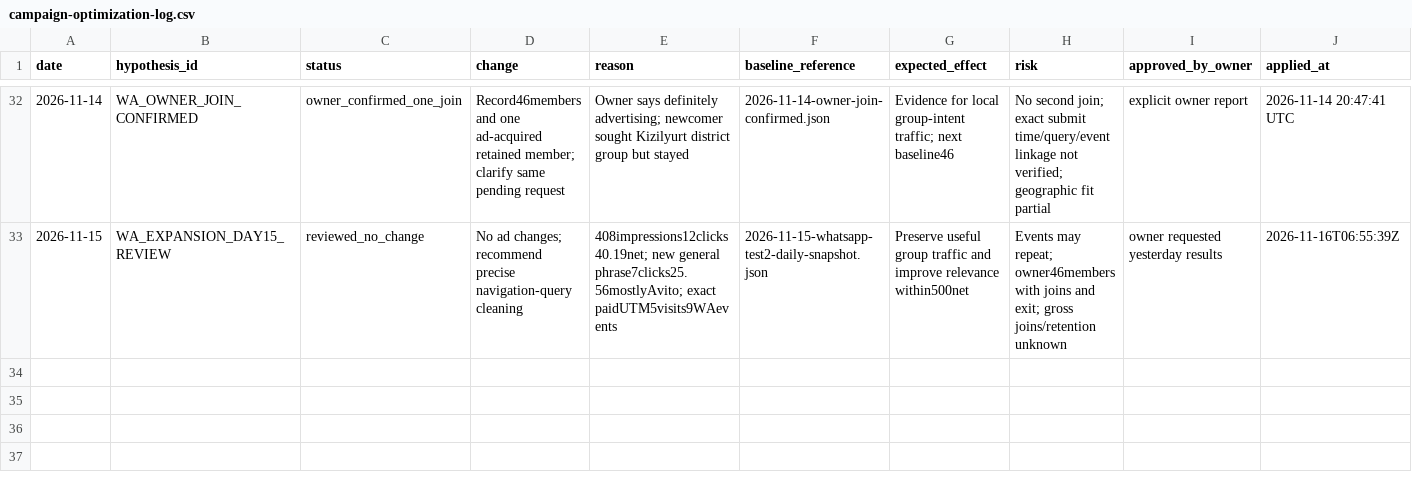
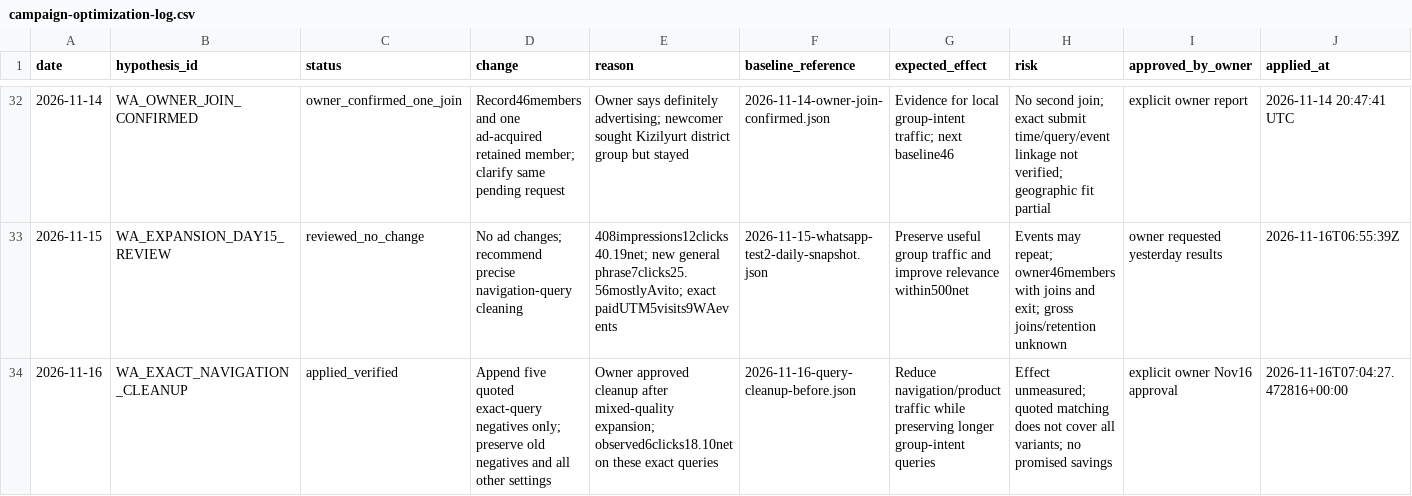
Before and after one commit to abdylzhelil/obyavleniya-dagestan, a CSV file: docs/marketing/campaign-optimization-log.csv, drawn as a sheet; only a part is shown, gaps mark what is left out; rows hold the shown columns only; the diff names each change by its address in the sheet, - before the commit and + after, or states it on an @@ line.

Commit message:
docs: verify precise cleanup, prepare full audit brief and disable temporary triggers

```diff
--- a/docs/marketing/campaign-optimization-log.csv
+++ b/docs/marketing/campaign-optimization-log.csv
+row 34: 2026-11-16 | WA_EXACT_NAVIGATION_CLEANUP | applied_verified | Append five quoted exact-query negatives only; preserve old negatives and all other settings | Owner approved cleanup after mixed-quality expansion; observed6clicks18.10net on these exact queries | 2026-11-16-query-cleanup-before.json | Reduce navigation/product traffic while preserving longer group-intent queries | Effect unmeasured; quoted matching does not cover all variants; no promised savings | explicit owner Nov16 approval | 2026-11-16T07:04:27.472816+00:00
```
Also changed, not shown: 6 other files.
